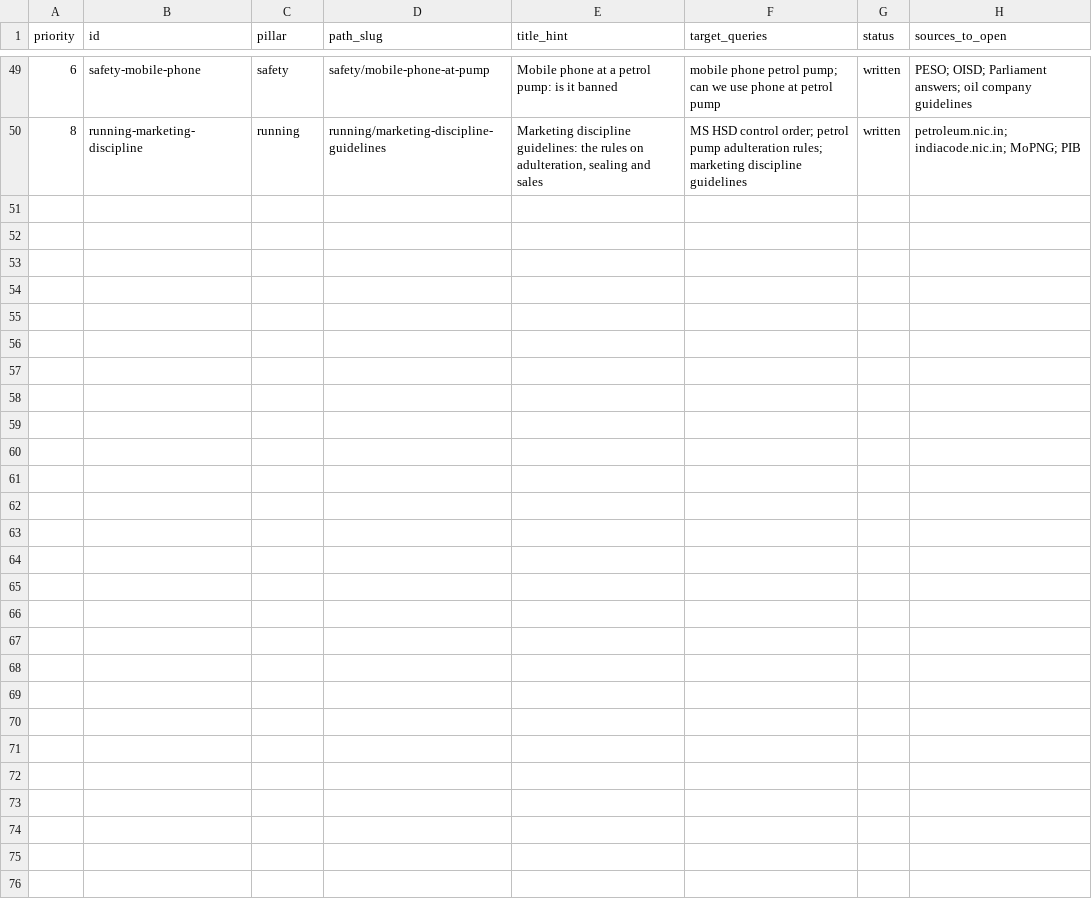
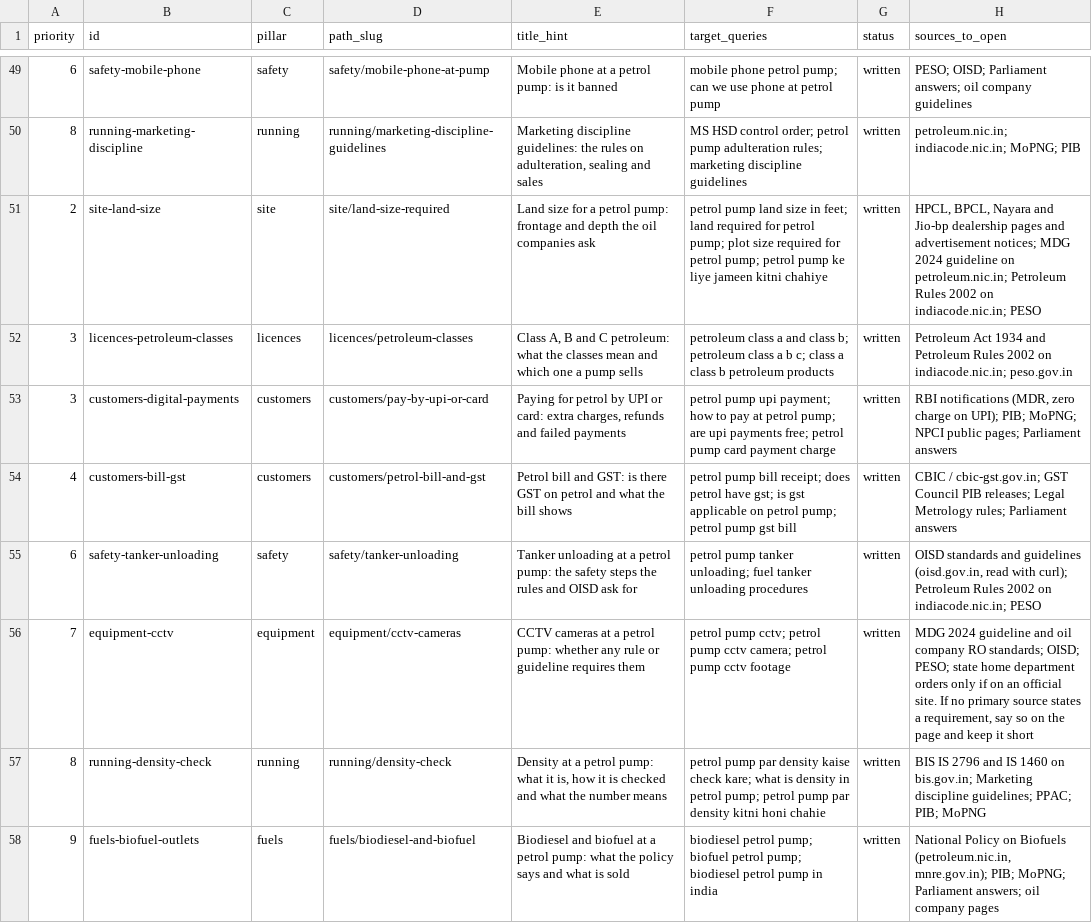
Before and after one commit to mdg-services/mdg-landing, a CSV file: pump-guide/topics.csv, drawn as a sheet; only a part is shown, gaps mark what is left out; the diff names each change by its address in the sheet, - before the commit and + after, or states it on an @@ line.

Commit message:
content(petrol-pump): 16 pages queued for 21 Nov to 22 Nov, 10 a day
Topics and main sources (all opened 19 Nov 2026):
- site-land-size: BPCL dealer selection guidelines 2023, NHAI access norms, Nayara apply and eligibility pages
- equipment-cctv: MDG 2024, Petroleum Rules 2002, BPCL guidelines, HPCL brochure (no requirement found)
- licences-petroleum-classes: Petroleum Rules 2002, PESO licence list, FAQ and SOPs
- safety-tanker-unloading: Petroleum Rules 2002 rules 31-32, 76-83; MDG 2024
- customers-digital-payments: PIB, NPCI MDR FAQ, RBI circular 20 Sep 2019
- customers-bill-gst: CGST Act, CBIC GST FAQ, Notification 9/2025-IGST, Consumer Protection Act 2019
- running-density-check: MDG 2024, MS/HSD Amendment Order 15 Mar 2024, BIS fuel specifications
- fuels-biofuel-outlets: PIB releases 2020-2023, MoPNG biodiesel page, BIS IS 1460

```diff
--- a/pump-guide/topics.csv
+++ b/pump-guide/topics.csv
+row 51: 2 | site-land-size | site | site/land-size-required | Land size for a petrol pump: frontage and depth the oil companies ask | petrol pump land size in feet; land required for petrol pump; plot size required for petrol pump; petrol pump ke liye jameen kitni chahiye | written | HPCL, BPCL, Nayara and Jio-bp dealership pages and advertisement notices; MDG 2024 guideline on petroleum.nic.in; Petroleum Rules 2002 on indiacode.nic.in; PESO
+row 52: 3 | licences-petroleum-classes | licences | licences/petroleum-classes | Class A, B and C petroleum: what the classes mean and which one a pump sells | petroleum class a and class b; petroleum class a b c; class a class b petroleum products | written | Petroleum Act 1934 and Petroleum Rules 2002 on indiacode.nic.in; peso.gov.in
+row 53: 3 | customers-digital-payments | customers | customers/pay-by-upi-or-card | Paying for petrol by UPI or card: extra charges, refunds and failed payments | petrol pump upi payment; how to pay at petrol pump; are upi payments free; petrol pump card payment charge | written | RBI notifications (MDR, zero charge on UPI); PIB; MoPNG; NPCI public pages; Parliament answers
+row 54: 4 | customers-bill-gst | customers | customers/petrol-bill-and-gst | Petrol bill and GST: is there GST on petrol and what the bill shows | petrol pump bill receipt; does petrol have gst; is gst applicable on petrol pump; petrol pump gst bill | written | CBIC / cbic-gst.gov.in; GST Council PIB releases; Legal Metrology rules; Parliament answers
+row 55: 6 | safety-tanker-unloading | safety | safety/tanker-unloading | Tanker unloading at a petrol pump: the safety steps the rules and OISD ask for | petrol pump tanker unloading; fuel tanker unloading procedures | written | OISD standards and guidelines (oisd.gov.in, read with curl); Petroleum Rules 2002 on indiacode.nic.in; PESO
+row 56: 7 | equipment-cctv | equipment | equipment/cctv-cameras | CCTV cameras at a petrol pump: whether any rule or guideline requires them | petrol pump cctv; petrol pump cctv camera; petrol pump cctv footage | written | MDG 2024 guideline and oil company RO standards; OISD; PESO; state home department orders only if on an official site. If no primary source states a requirement, say so on the page and keep it short
+row 57: 8 | running-density-check | running | running/density-check | Density at a petrol pump: what it is, how it is checked and what the number means | petrol pump par density kaise check kare; what is density in petrol pump; petrol pump par density kitni honi chahie | written | BIS IS 2796 and IS 1460 on bis.gov.in; Marketing discipline guidelines; PPAC; PIB; MoPNG
+row 58: 9 | fuels-biofuel-outlets | fuels | fuels/biodiesel-and-biofuel | Biodiesel and biofuel at a petrol pump: what the policy says and what is sold | biodiesel petrol pump; biofuel petrol pump; biodiesel petrol pump in india | written | National Policy on Biofuels (petroleum.nic.in, mnre.gov.in); PIB; MoPNG; Parliament answers; oil company pages
```
Also changed, not shown: 18 other files.
